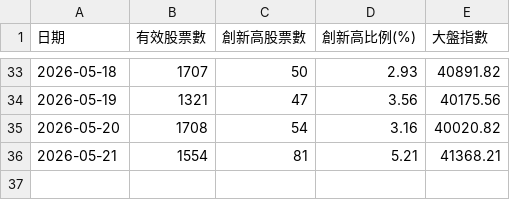
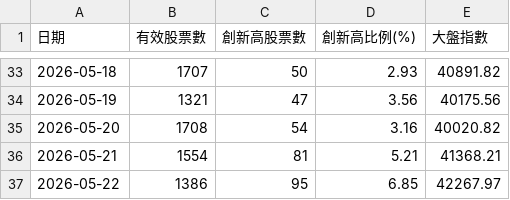
Before and after one commit to moazawang/tw-stock-high-ratio, a CSV file: 台股創新高比例_歷史資料.csv, drawn as a sheet; only a part is shown, gaps mark what is left out; the diff names each change by its address in the sheet, - before the commit and + after, or states it on an @@ line.

```diff
--- a/台股創新高比例_歷史資料.csv
+++ b/台股創新高比例_歷史資料.csv
+row 37: 2026-05-22 | 1386 | 95 | 6.85 | 42267.97
```
Also changed, not shown: 1 other file.
